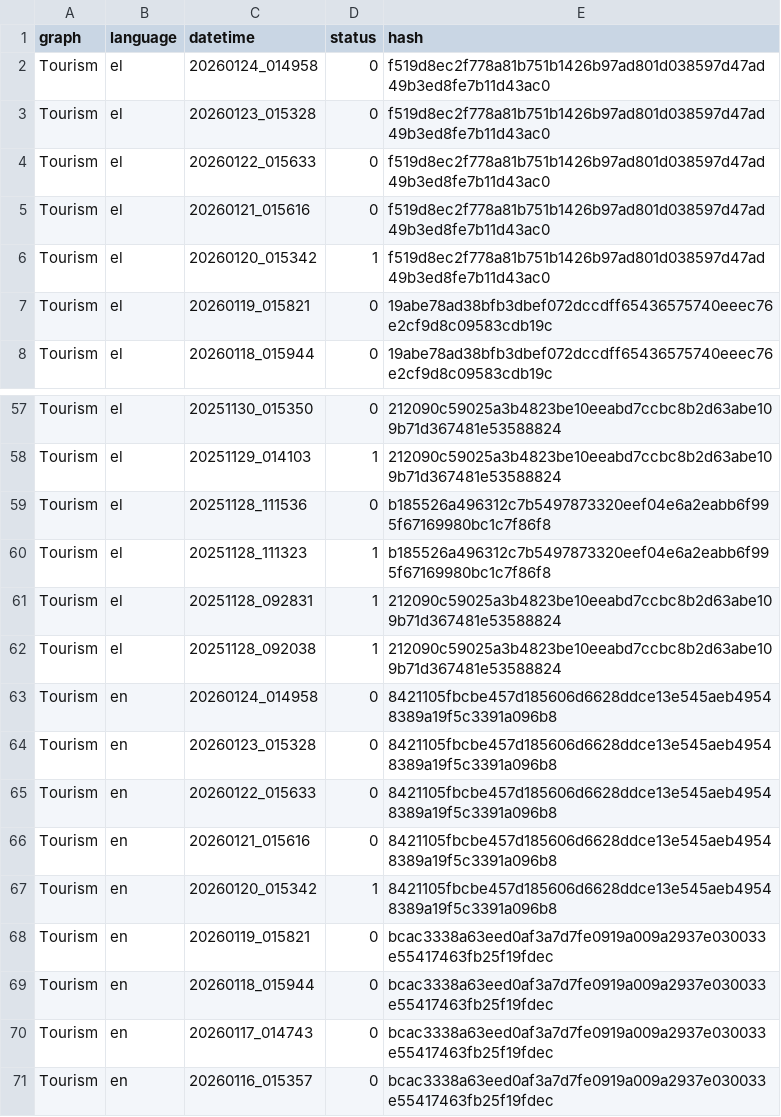
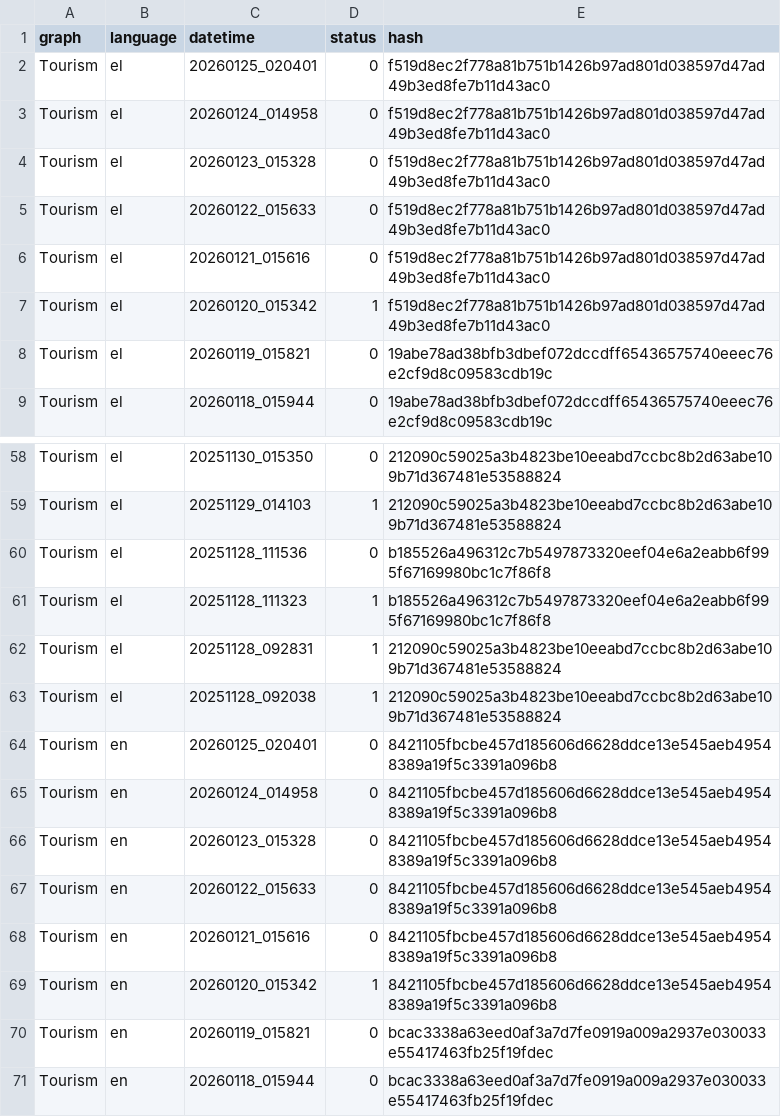
Before and after one commit to hadjittofis/iframetest, a CSV file: logs/DT_Hashes.csv, drawn as a sheet; only a part is shown, gaps mark what is left out; the shorter side is filled out with more unchanged rows; the diff names each change by its address in the sheet, - before the commit and + after, or states it on an @@ line.

```diff
--- a/logs/DT_Hashes.csv
+++ b/logs/DT_Hashes.csv
+row 2: Tourism | el | 20260125_020401 | 0 | f519d8ec2f778a81b751b1426b97ad801d038597d47ad49b3ed8fe7b11d43ac0
+row 64: Tourism | en | 20260125_020401 | 0 | 8421105fbcbe457d185606d6628ddce13e545aeb49548389a19f5c3391a096b8
```
Also changed, not shown: 1 other file.
